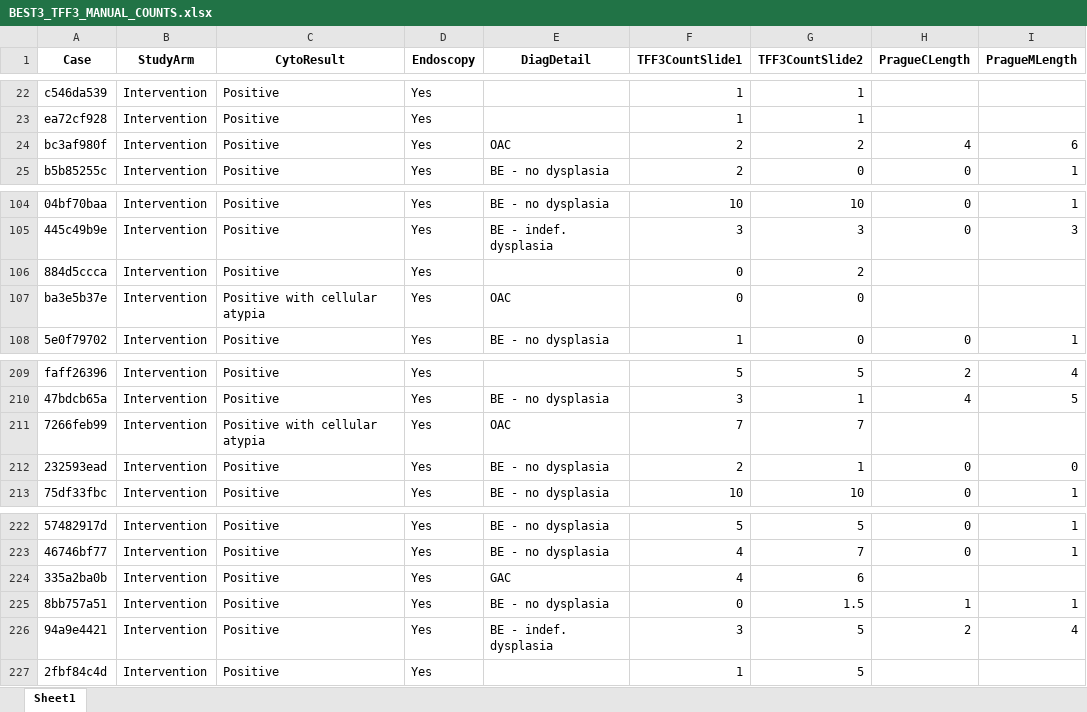
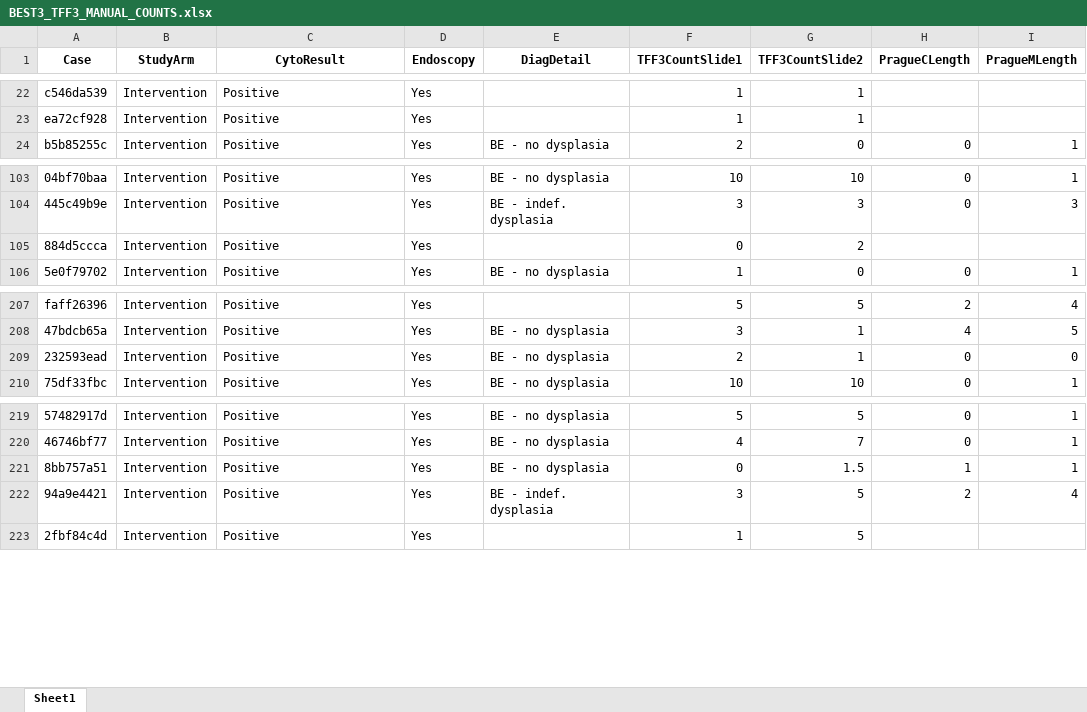
Before and after one commit to markowetzlab/barretts-segment-length-predictor, an Excel workbook: data/BEST3_TFF3_MANUAL_COUNTS.xlsx, sheet Sheet1, drawn as a sheet; only a part is shown, gaps mark what is left out; values as stored, in another font and other column widths than the file's, no borders; the diff names each change by its address in the sheet, - before the commit and + after, or states it on an @@ line.

```diff
--- a/data/BEST3_TFF3_MANUAL_COUNTS.xlsx (sheet Sheet1)
+++ b/data/BEST3_TFF3_MANUAL_COUNTS.xlsx (sheet Sheet1)
-row 24: bc3af980f | Intervention | Positive | Yes | OAC | 2 | 2 | 4 | 6
-row 107: ba3e5b37e | Intervention | Positive with cellular atypia | Yes | OAC | 0 | 0
-row 211: 7266feb99 | Intervention | Positive with cellular atypia | Yes | OAC | 7 | 7
-row 224: 335a2ba0b | Intervention | Positive | Yes | GAC | 4 | 6
```
Also changed, not shown: data/BEST3_TFF3_AND_GASTRIC_TILE_COUNTS_QC_PASSING.xlsx, 12 other files.
